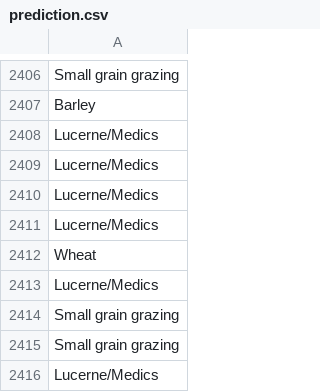
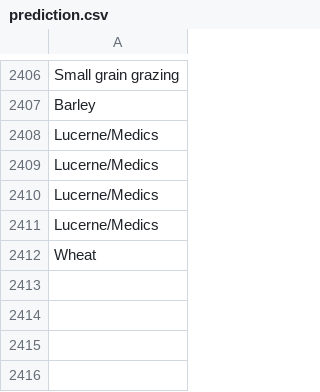
Before and after one commit to mmann1123/South_Africa_Crop_Comp, a CSV file: submissions/prediction.csv, drawn as a sheet; only a part is shown, gaps mark what is left out.

Commit message:
wrong length prediction

```diff
--- a/submissions/prediction.csv
+++ b/submissions/prediction.csv
@@ -2412,5 +2412 @@ Lucerne/Medics
 Wheat
-Lucerne/Medics
-Small grain grazing
-Small grain grazing
-Lucerne/Medics
```
